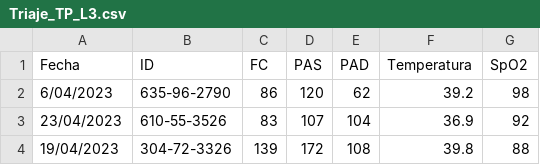
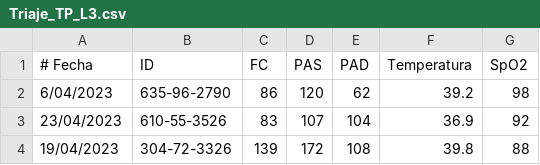
Before and after one commit to rren-ato/TP-, a CSV file: Lab 03/2026-1/Triaje_TP_L3.csv, drawn as a sheet; only a part is shown.

```diff
--- a/Lab 03/2026-1/Triaje_TP_L3.csv
+++ b/Lab 03/2026-1/Triaje_TP_L3.csv
@@ -1,2 +1,2 @@
-Fecha,ID,FC,PAS,PAD,Temperatura,SpO2
+# Fecha,ID,FC,PAS,PAD,Temperatura,SpO2
 6/04/2023,635-96-2790,86,120,62,39.2,98
```
